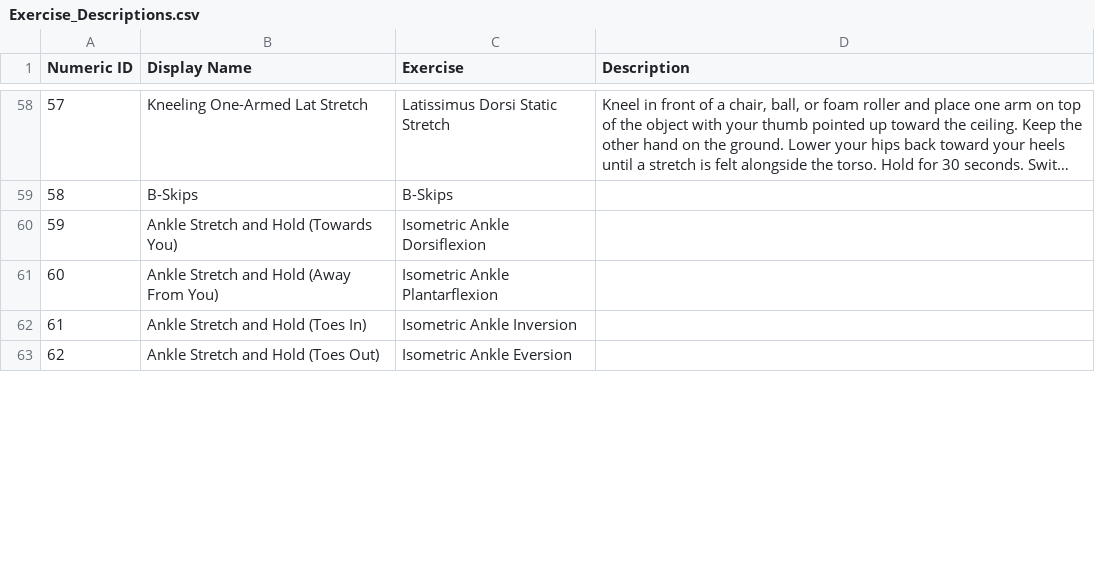
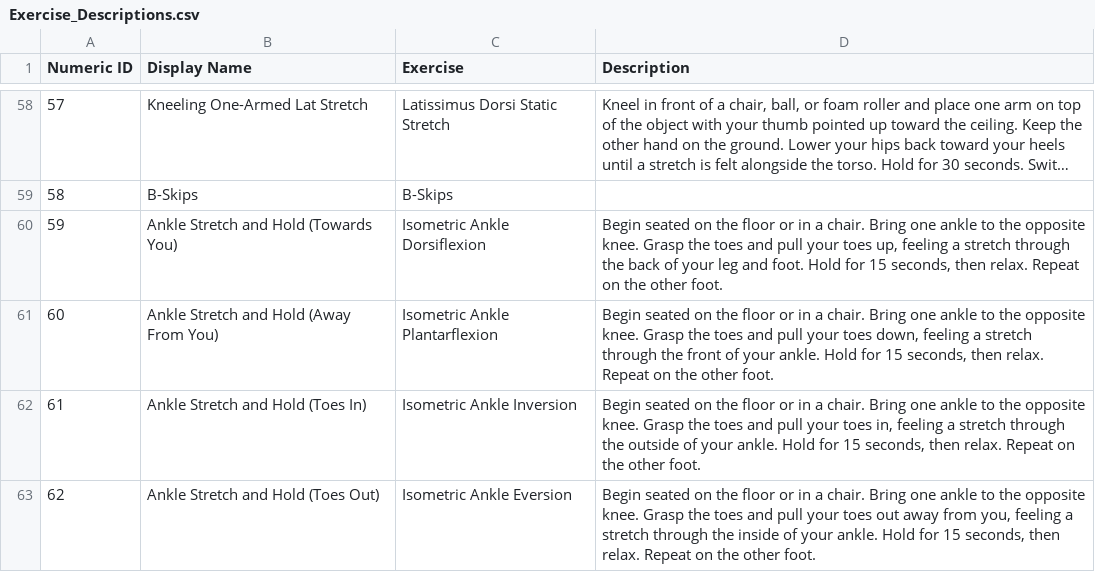
Before and after one commit to biometrixtech/plans, a CSV file: database/Exercise_Descriptions.csv, drawn as a sheet; only a part is shown, gaps mark what is left out; long unchanged cells end in …; the diff covers the shown part only.

Commit message:
updated descriptions

```diff
--- a/database/Exercise_Descriptions.csv
+++ b/database/Exercise_Descriptions.csv
@@ -59,5 +59,5 @@ Numeric ID	Display Name	Exercise	Description
 58	B-Skips	B-Skips	
-59	Ankle Stretch and Hold (Towards You)	Isometric Ankle Dorsiflexion	
-60	Ankle Stretch and Hold (Away From You)	Isometric Ankle Plantarflexion	
-61	Ankle Stretch and Hold (Toes In)	Isometric Ankle Inversion	
-62	Ankle Stretch and Hold (Toes Out)	Isometric Ankle Eversion	
+59	Ankle Stretch and Hold (Towards You)	Isometric Ankle Dorsiflexion	Begin seated on the floor or in a chair. Bring one ankle to the opposite knee. Grasp the toes and pull your toes up, feeling a stretch through the back of your leg and foot. Hold for 15 seconds, then relax. Repeat on the other foot.
+60	Ankle Stretch and Hold (Away From You)	Isometric Ankle Plantarflexion	Begin seated on the floor or in a chair. Bring one ankle to the opposite knee. Grasp the toes and pull your toes down, feeling a stretch through the front of your ankle. Hold for 15 seconds, then relax. Repeat on the other foot.
+61	Ankle Stretch and Hold (Toes In)	Isometric Ankle Inversion	Begin seated on the floor or in a chair. Bring one ankle to the opposite knee. Grasp the toes and pull your toes in, feeling a stretch through the outside of your ankle. Hold for 15 seconds, then relax. Repeat on the other foot.
+62	Ankle Stretch and Hold (Toes Out)	Isometric Ankle Eversion	Begin seated on the floor or in a chair. Bring one ankle to the opposite knee. Grasp the toes and pull your toes out away from you, feeling a stretch through the inside of your ankle. Hold for 15 seconds, then relax. Repeat on the other foot.
```
Also changed, not shown: 7 edited cells elsewhere in this file.
